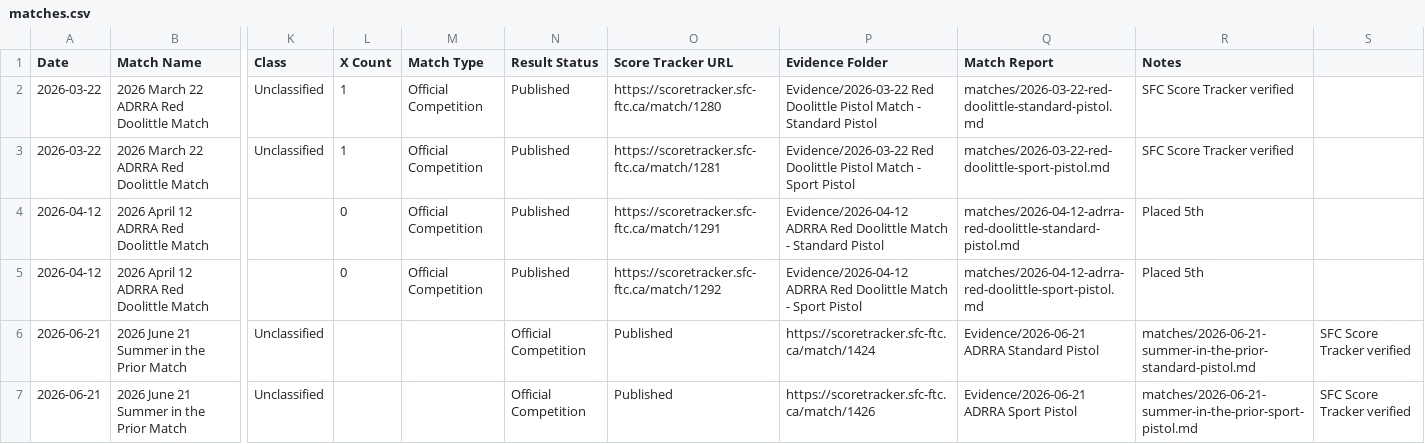
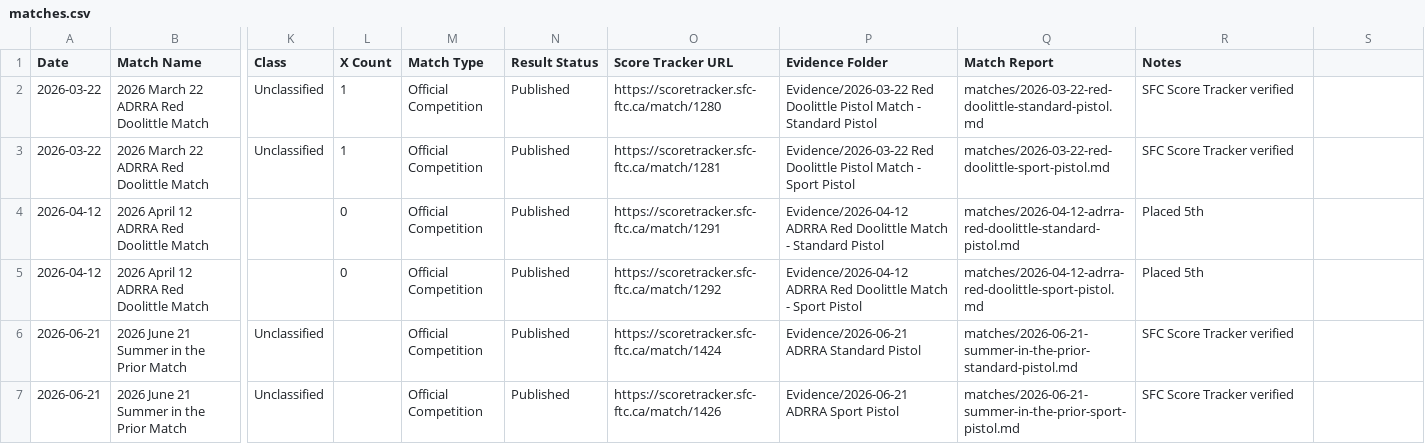
Before and after one commit to DannyLuu/issf-match-history, a CSV file: matches.csv, drawn as a sheet; only a part is shown, gaps mark what is left out; the diff names each change by its address in the sheet, - before the commit and + after, or states it on an @@ line.

Commit message:
Fix CSV column count - ensure all rows have 18 columns matching header

```diff
--- a/matches.csv
+++ b/matches.csv
-M6:M7 (Match Type): (empty)
+M6:M7 (Match Type): Official Competition
-N6:N7 (Result Status): Official Competition
+N6:N7 (Result Status): Published
-O6 (Score Tracker URL): Published
+O6 (Score Tracker URL): https://scoretracker.sfc-ftc.ca/match/1424
-P6 (Evidence Folder): https://scoretracker.sfc-ftc.ca/match/1424
+P6 (Evidence Folder): Evidence/2026-06-21 ADRRA Standard Pistol
-Q6 (Match Report): Evidence/2026-06-21 ADRRA Standard Pistol
+Q6 (Match Report): matches/2026-06-21-summer-in-the-prior-standard-pistol.md
-R6 (Notes): matches/2026-06-21-summer-in-the-prior-standard-pistol.md
+R6 (Notes): SFC Score Tracker verified
-S6:S7: SFC Score Tracker verified
+S6:S7: (empty)
-O7 (Score Tracker URL): Published
+O7 (Score Tracker URL): https://scoretracker.sfc-ftc.ca/match/1426
-P7 (Evidence Folder): https://scoretracker.sfc-ftc.ca/match/1426
+P7 (Evidence Folder): Evidence/2026-06-21 ADRRA Sport Pistol
-Q7 (Match Report): Evidence/2026-06-21 ADRRA Sport Pistol
+Q7 (Match Report): matches/2026-06-21-summer-in-the-prior-sport-pistol.md
-R7 (Notes): matches/2026-06-21-summer-in-the-prior-sport-pistol.md
+R7 (Notes): SFC Score Tracker verified
```
